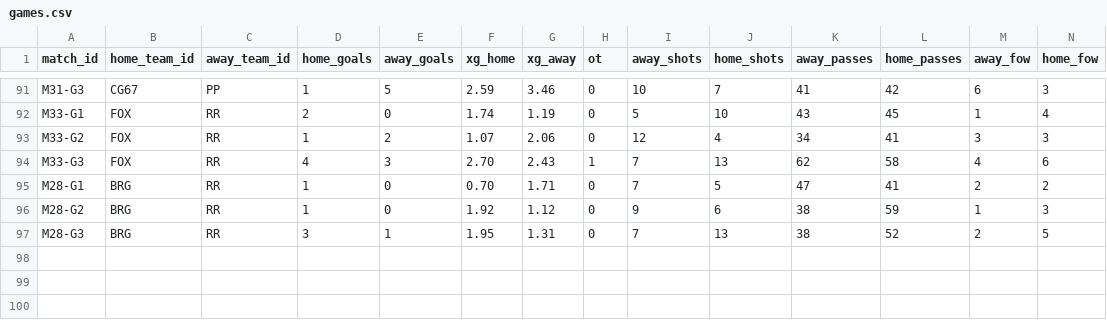
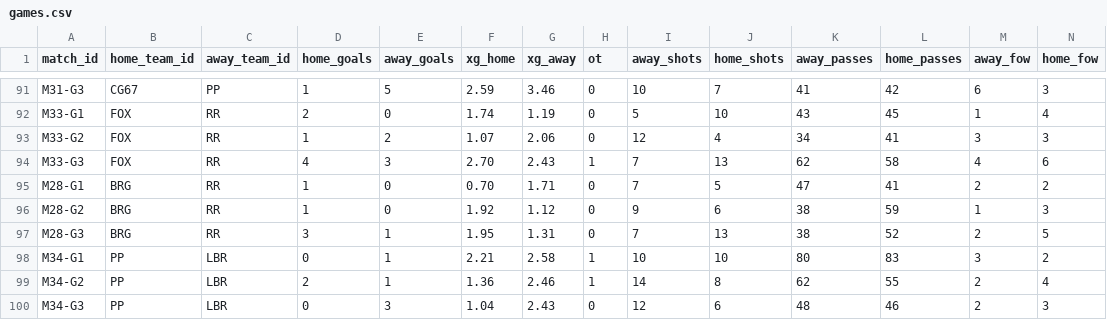
Before and after one commit to SundinWCPL/WCPL, a CSV file: data/S2/games.csv, drawn as a sheet; only a part is shown, gaps mark what is left out; rows hold the shown columns only; the diff names each change by its address in the sheet, - before the commit and + after, or states it on an @@ line.

```diff
--- a/data/S2/games.csv
+++ b/data/S2/games.csv
+row 98: M34-G1 | PP | LBR | 0 | 1 | 2.21 | 2.58 | 1 | 10 | 10 | 80 | 83 | 3 | 2
+row 99: M34-G2 | PP | LBR | 2 | 1 | 1.36 | 2.46 | 1 | 14 | 8 | 62 | 55 | 2 | 4
+row 100: M34-G3 | PP | LBR | 0 | 3 | 1.04 | 2.43 | 0 | 12 | 6 | 48 | 46 | 2 | 3
```
Also changed, not shown: data/S2/boxscores.csv, data/S2/players.csv, 1 other file.
